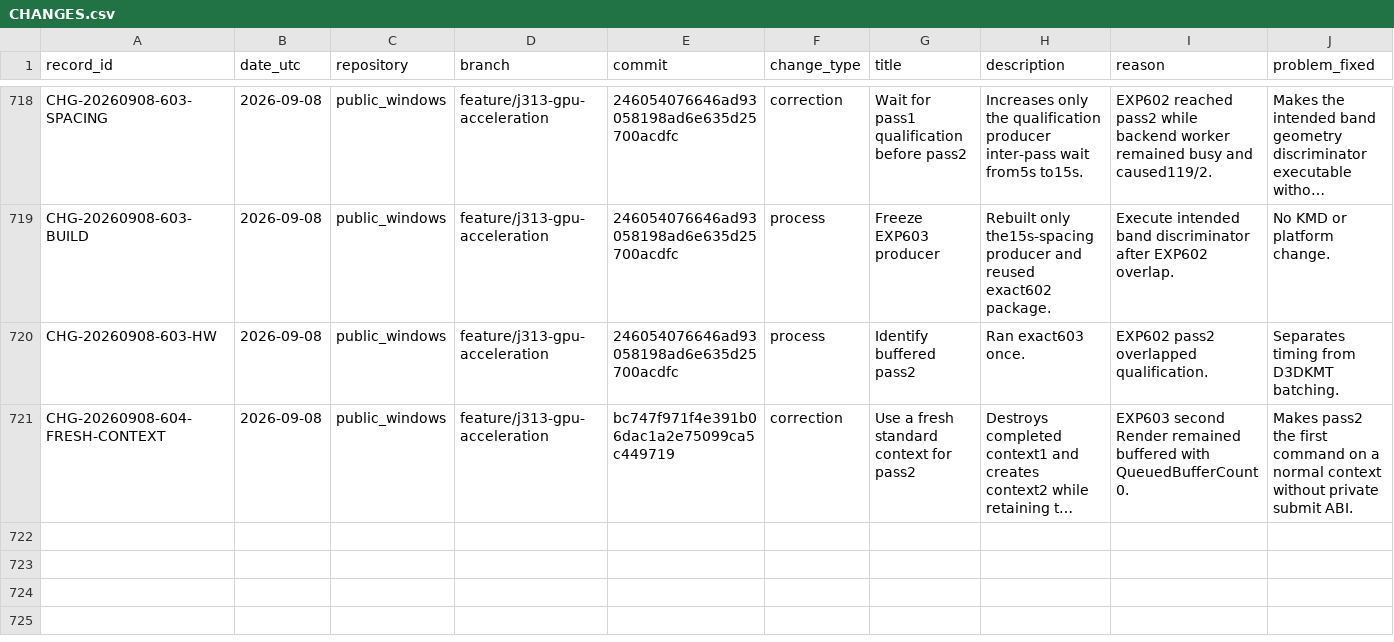
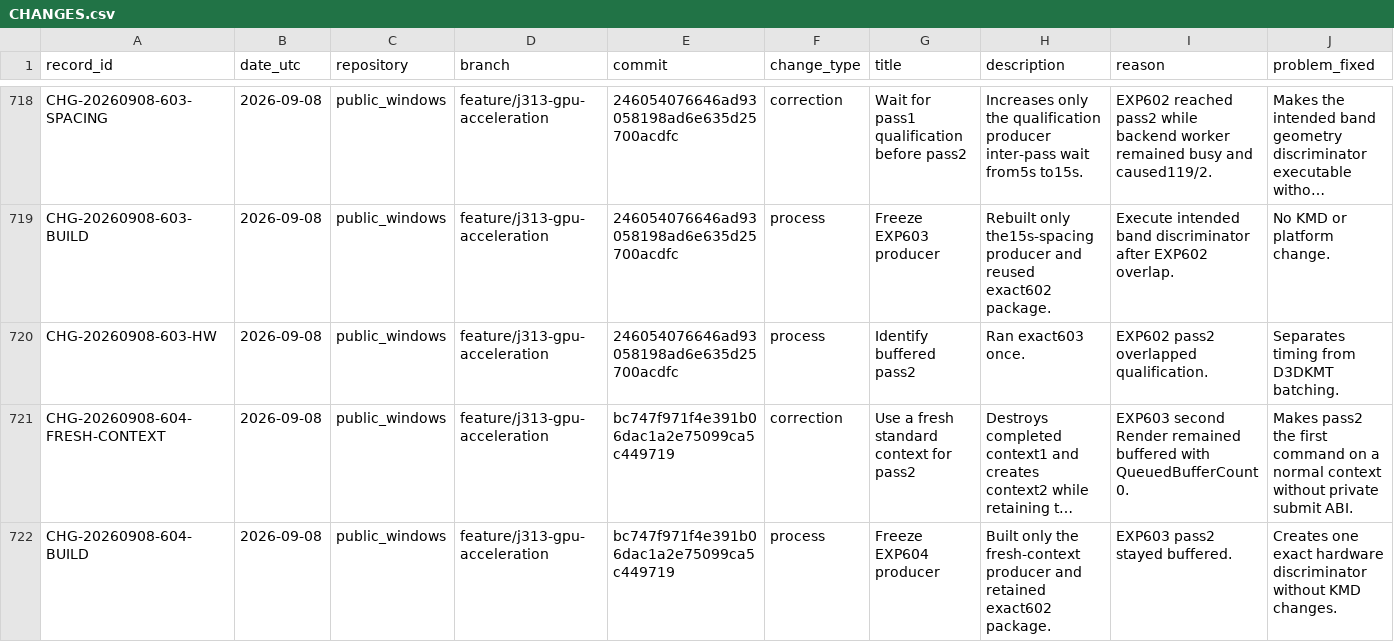
Before and after one commit to paulsmir/windows-on-m1, a CSV file: investigation/CHANGES.csv, drawn as a sheet; only a part is shown, gaps mark what is left out; long unchanged cells end in …; rows hold the shown columns only; the diff names each change by its address in the sheet, - before the commit and + after, or states it on an @@ line.

Commit message:
freeze EXP604 fresh-context producer

```diff
--- a/investigation/CHANGES.csv
+++ b/investigation/CHANGES.csv
+row 722: CHG-20260908-604-BUILD | 2026-09-08 | public_windows | feature/j313-gpu-acceleration | bc747f971f4e391b06dac1a2e75099ca5c449719 | process | Freeze EXP604 producer | Built only the fresh-context producer and retained exact602 package. | EXP603 pass2 stayed buffered. | Creates one exact hardware discriminator without KMD changes.
```
Also changed, not shown: 1 other file.
